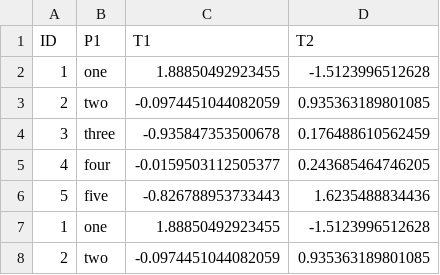
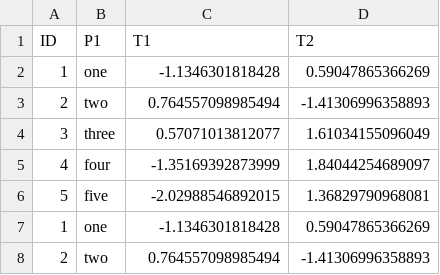
Before and after one commit to villegar/MetaPipe, a CSV file: reference/example_data_dup.csv, drawn as a sheet.

```diff
--- a/reference/example_data_dup.csv
+++ b/reference/example_data_dup.csv
@@ -1,8 +1,8 @@
 "ID","P1","T1","T2"
-1,"one",1.88850492923455,-1.5123996512628
-2,"two",-0.0974451044082059,0.935363189801085
-3,"three",-0.935847353500678,0.176488610562459
-4,"four",-0.0159503112505377,0.243685464746205
-5,"five",-0.826788953733443,1.6235488834436
-1,"one",1.88850492923455,-1.5123996512628
-2,"two",-0.0974451044082059,0.935363189801085
+1,"one",-1.1346301818428,0.59047865366269
+2,"two",0.764557098985494,-1.41306996358893
+3,"three",0.57071013812077,1.61034155096049
+4,"four",-1.35169392873999,1.84044254689097
+5,"five",-2.02988546892015,1.36829790968081
+1,"one",-1.1346301818428,0.59047865366269
+2,"two",0.764557098985494,-1.41306996358893
```
Also changed, not shown: reference/example_data.csv, 18 other files.
